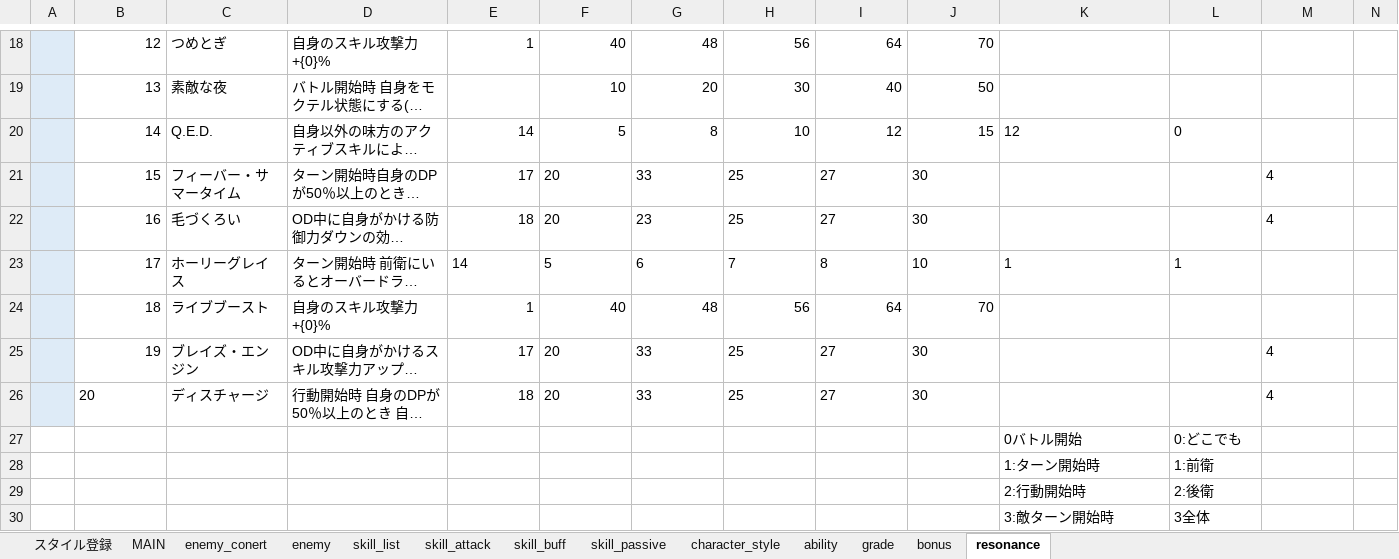
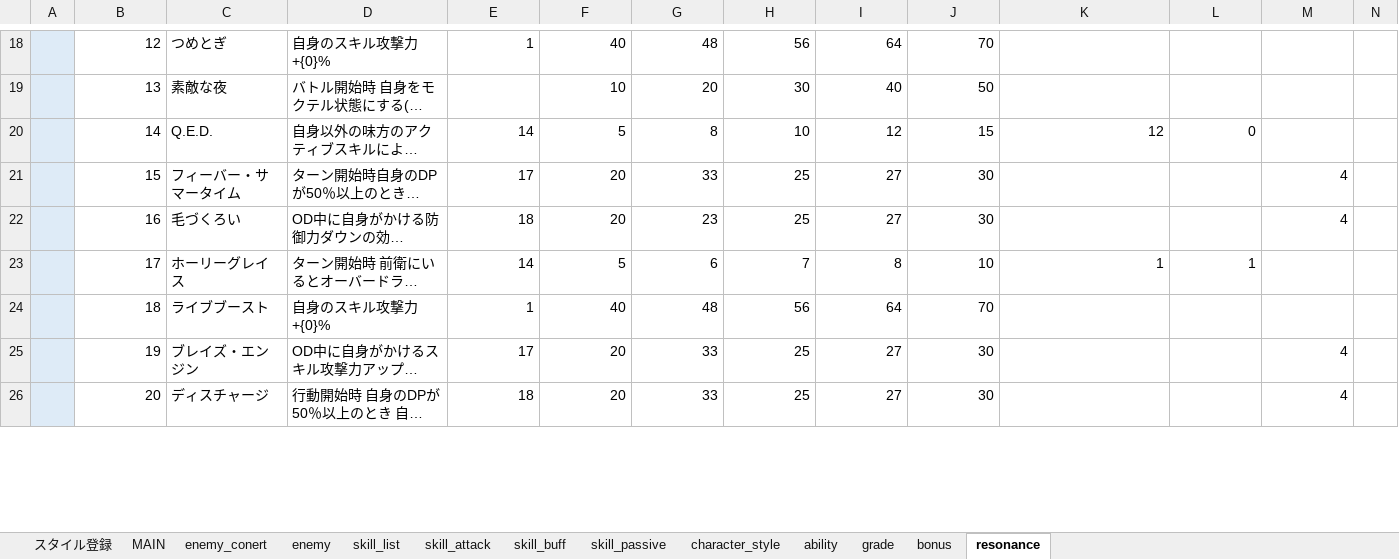
Before and after one commit to reliruleru00/hevburn, an Excel workbook: postgres.xlsm, sheet resonance, drawn as a sheet; only a part is shown, gaps mark what is left out; long unchanged cells end in …; values as stored, in another font and other column widths than the file's, no borders; charts and pictures not drawn; removed rows and columns are numbered as before the commit, all else as after; the diff covers the shown part only; the diff names each change by its address in the sheet, - before the commit and + after, or states it on an @@ line.

```diff
--- a/postgres.xlsm (sheet resonance)
+++ b/postgres.xlsm (sheet resonance)
-K20:L20 alignment: left
+K20:L20 alignment: right
-F21:J22 alignment: left
+F21:J22 alignment: right
-M21:M22 alignment: left
+M21:M22 alignment: right
-E23:L23 alignment: left
+E23:L23 alignment: right
-F25:J26 alignment: left
+F25:J26 alignment: right
-M25:M26 alignment: left
+M25:M26 alignment: right
-B26 alignment: left
+B26 alignment: right
-row 27:  |  |  |  |  |  |  |  |  |  | 0バトル開始 | 0:どこでも
-row 28:  |  |  |  |  |  |  |  |  |  | 1:ターン開始時 | 1:前衛
-row 29:  |  |  |  |  |  |  |  |  |  | 2:行動開始時 | 2:後衛
-row 30:  |  |  |  |  |  |  |  |  |  | 3:敵ターン開始時 | 3全体
```
Also changed, not shown: 1 added row, 10 removed rows and cell formats elsewhere in this sheet, sheet ability, sheet skill_list, sheet character_style, 6 other files.
